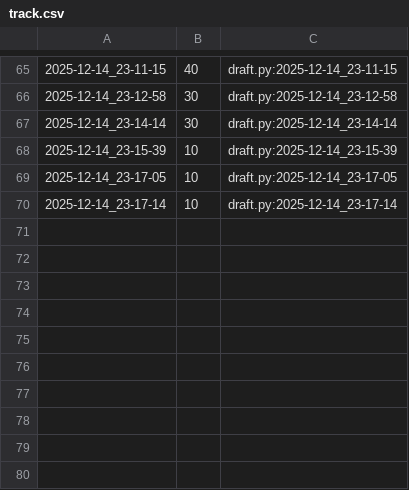
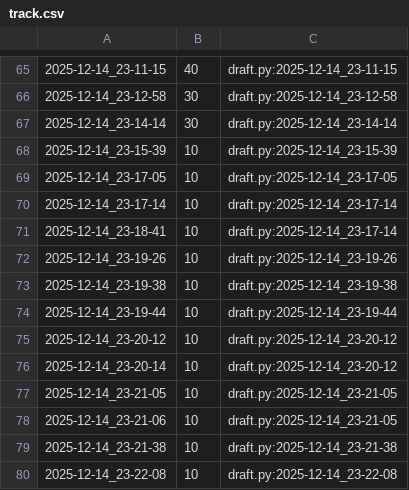
Before and after one commit to qxcode-course/poo-rc-bloco-e-sueggirl, a CSV file: tasks/.tko/track/poo@cofre/track.csv, drawn as a sheet; only a part is shown, gaps mark what is left out; the diff names each change by its address in the sheet, - before the commit and + after, or states it on an @@ line.

```diff
--- a/tasks/.tko/track/poo@cofre/track.csv
+++ b/tasks/.tko/track/poo@cofre/track.csv
+row 71: 2025-12-14_23-18-41 | 10 | draft.py:2025-12-14_23-17-14
+row 72: 2025-12-14_23-19-26 | 10 | draft.py:2025-12-14_23-19-26
+row 73: 2025-12-14_23-19-38 | 10 | draft.py:2025-12-14_23-19-38
+row 74: 2025-12-14_23-19-44 | 10 | draft.py:2025-12-14_23-19-44
+row 75: 2025-12-14_23-20-12 | 10 | draft.py:2025-12-14_23-20-12
+row 76: 2025-12-14_23-20-14 | 10 | draft.py:2025-12-14_23-20-12
+row 77: 2025-12-14_23-21-05 | 10 | draft.py:2025-12-14_23-21-05
+row 78: 2025-12-14_23-21-06 | 10 | draft.py:2025-12-14_23-21-05
+row 79: 2025-12-14_23-21-38 | 10 | draft.py:2025-12-14_23-21-38
+row 80: 2025-12-14_23-22-08 | 10 | draft.py:2025-12-14_23-22-08
```
Also changed, not shown: 5 other files.
